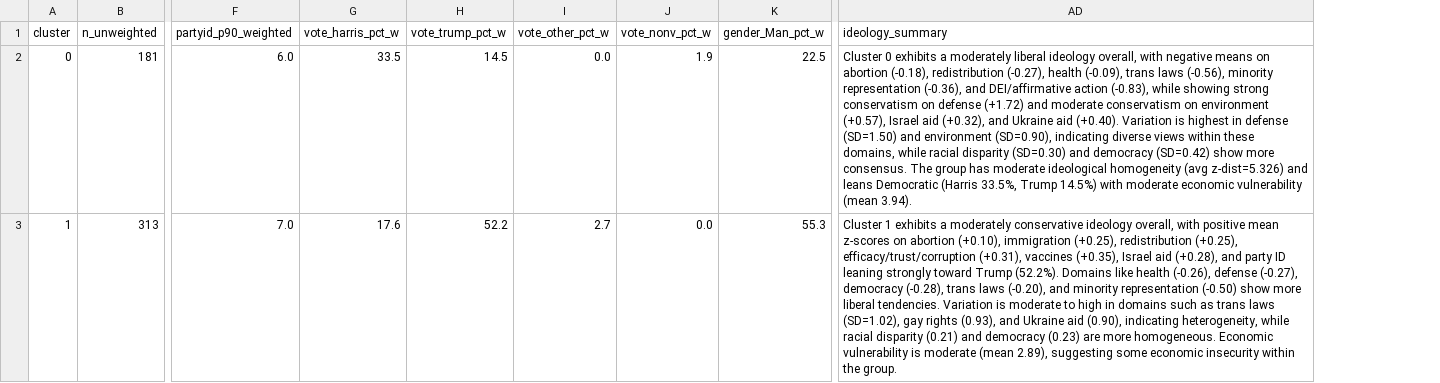
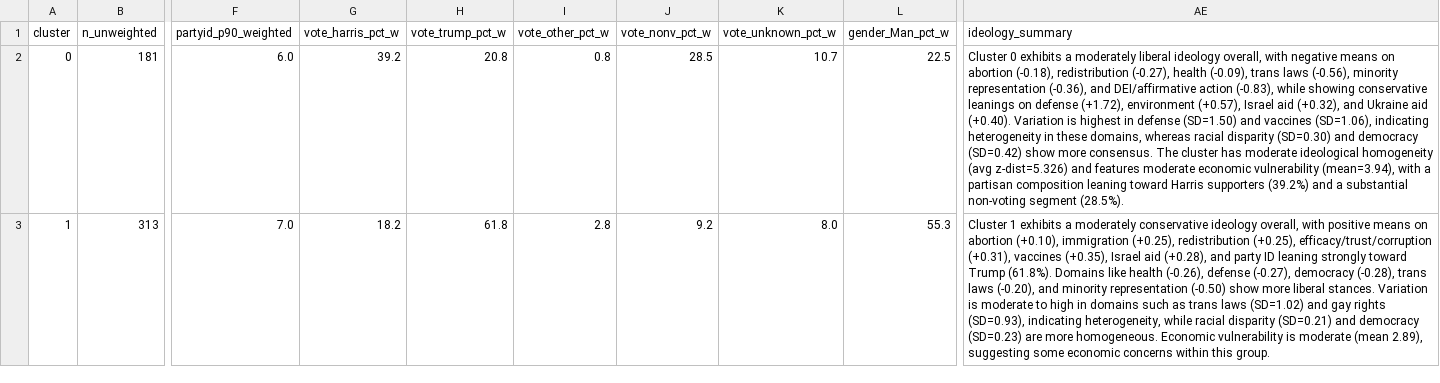
Before and after one commit to guillelezama/anes-ideology-clusters, a CSV file: clusters_printable_summary.csv, drawn as a sheet; only a part is shown, gaps mark what is left out; addresses are those after the commit; the diff covers the shown part only; the diff names each change by its address in the sheet, - before the commit and + after, or states it on an @@ line.

```diff
--- a/clusters_printable_summary.csv
+++ b/clusters_printable_summary.csv
+column K (vote_unknown_pct_w), rows 2-3: 10.7 | 8.0
-G2 (vote_harris_pct_w): 33.5
+G2 (vote_harris_pct_w): 39.2
-H2 (vote_trump_pct_w): 14.5
+H2 (vote_trump_pct_w): 20.8
-I2 (vote_other_pct_w): 0.0
+I2 (vote_other_pct_w): 0.8
-J2 (vote_nonv_pct_w): 1.9
+J2 (vote_nonv_pct_w): 28.5
-AE2 (ideology_summary): …while showing strong conservatism on defense (+1.72) and moderate conservatism on environment (+0.57), Israel aid (+0.32), and Ukraine aid (+0.40). Variation is highest in defense (SD=1.50) and environment (SD=0.90), indicating diverse views within these domains, while racial disparity (SD=0.30) and democracy (SD=0.42) show more consensus. The group has moderate ideological homogeneity (avg z-dist=5.326) and leans Democratic (Harris 33.5%, Trump 14.5%) with moderate economic vulnerability (mean 3.94).
+AE2 (ideology_summary): …while showing conservative leanings on defense (+1.72), environment (+0.57), Israel aid (+0.32), and Ukraine aid (+0.40). Variation is highest in defense (SD=1.50) and vaccines (SD=1.06), indicating heterogeneity in these domains, whereas racial disparity (SD=0.30) and democracy (SD=0.42) show more consensus. The cluster has moderate ideological homogeneity (avg z-dist=5.326) and features moderate economic vulnerability (mean=3.94), with a partisan composition leaning toward Harris supporters (39.2%) and a substantial non-voting segment (28.5%).
-G3 (vote_harris_pct_w): 17.6
+G3 (vote_harris_pct_w): 18.2
-H3 (vote_trump_pct_w): 52.2
+H3 (vote_trump_pct_w): 61.8
-I3 (vote_other_pct_w): 2.7
+I3 (vote_other_pct_w): 2.8
-J3 (vote_nonv_pct_w): 0.0
+J3 (vote_nonv_pct_w): 9.2
-AE3 (ideology_summary): …with positive mean z-scores on abortion (+0.10), immigration (+0.25), redistribution (+0.25), efficacy/trust/corruption (+0.31), vaccines (+0.35), Israel aid (+0.28), and party ID leaning strongly toward Trump (52.2%). Domains like health (-0.26), defense (-0.27), democracy (-0.28), trans laws (-0.20), and minority representation (-0.50) show more liberal tendencies. Variation is moderate to high in domains such as trans laws (SD=1.02), gay rights (0.93), and Ukraine aid (0.90), indicating heterogeneity, while racial disparity (0.21) and democracy (0.23) are more homogeneous. Economic vulnerability is moderate (mean 2.89), suggesting some economic insecurity within the group.
+AE3 (ideology_summary): …with positive means on abortion (+0.10), immigration (+0.25), redistribution (+0.25), efficacy/trust/corruption (+0.31), vaccines (+0.35), Israel aid (+0.28), and party ID leaning strongly toward Trump (61.8%). Domains like health (-0.26), defense (-0.27), democracy (-0.28), trans laws (-0.20), and minority representation (-0.50) show more liberal stances. Variation is moderate to high in domains such as trans laws (SD=1.02) and gay rights (SD=0.93), indicating heterogeneity, while racial disparity (SD=0.21) and democracy (SD=0.23) are more homogeneous. Economic vulnerability is moderate (mean 2.89), suggesting some economic concerns within this group.
```
Also changed, not shown: 69 edited cells elsewhere in this file, 18 other files.
